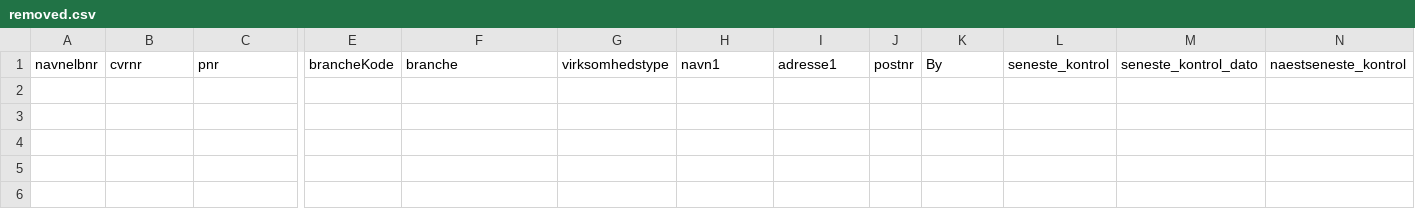
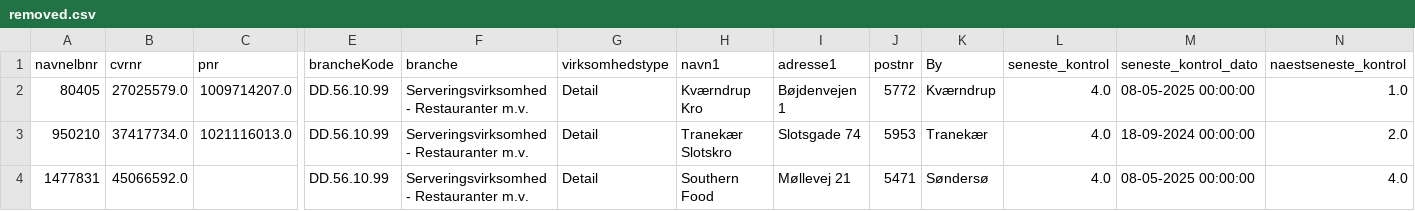
Before and after one commit to MartinDreyer/smiley-scraper, a CSV file: csv/removed.csv, drawn as a sheet; only a part is shown, gaps mark what is left out; rows hold the shown columns only; the diff names each change by its address in the sheet, - before the commit and + after, or states it on an @@ line.

```diff
--- a/csv/removed.csv
+++ b/csv/removed.csv
+row 2: 80405 | 27025579.0 | 1009714207.0 | DD.56.10.99 | Serveringsvirksomhed - Restauranter m.v. | Detail | Kværndrup Kro | Bøjdenvejen 1 | 5772 | Kværndrup | 4.0 | 08-05-2025 00:00:00 | 1.0
+row 3: 950210 | 37417734.0 | 1021116013.0 | DD.56.10.99 | Serveringsvirksomhed - Restauranter m.v. | Detail | Tranekær Slotskro | Slotsgade 74 | 5953 | Tranekær | 4.0 | 18-09-2024 00:00:00 | 2.0
+row 4: 1477831 | 45066592.0 |  | DD.56.10.99 | Serveringsvirksomhed - Restauranter m.v. | Detail | Southern Food | Møllevej 21 | 5471 | Søndersø | 4.0 | 08-05-2025 00:00:00 | 4.0
```
Also changed, not shown: csv/smiley.csv.
